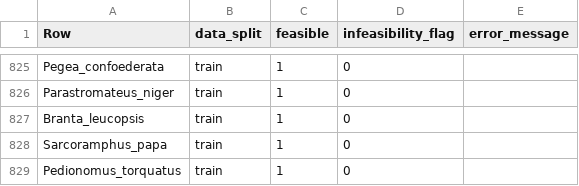
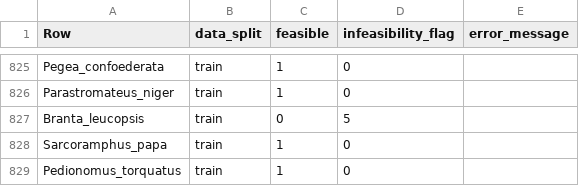
Before and after one commit to diogo-f-oliveira/DEB_ML_Init, a CSV file: results/feasibility/AmP_feasibility.csv, drawn as a sheet; only a part is shown, gaps mark what is left out.

```diff
--- a/results/feasibility/AmP_feasibility.csv
+++ b/results/feasibility/AmP_feasibility.csv
@@ -826,3 +826,3 @@ Pegea_confoederata,train,1,0,
 Parastromateus_niger,train,1,0,
-Branta_leucopsis,train,1,0,
+Branta_leucopsis,train,0,5,
 Sarcoramphus_papa,train,1,0,
```
Also changed, not shown: data/estimation_runs/run_train_val_sets_until_minimum_2.csv, results/deb_model_loss/AmP_deb_model_loss.csv, 10 other files.
